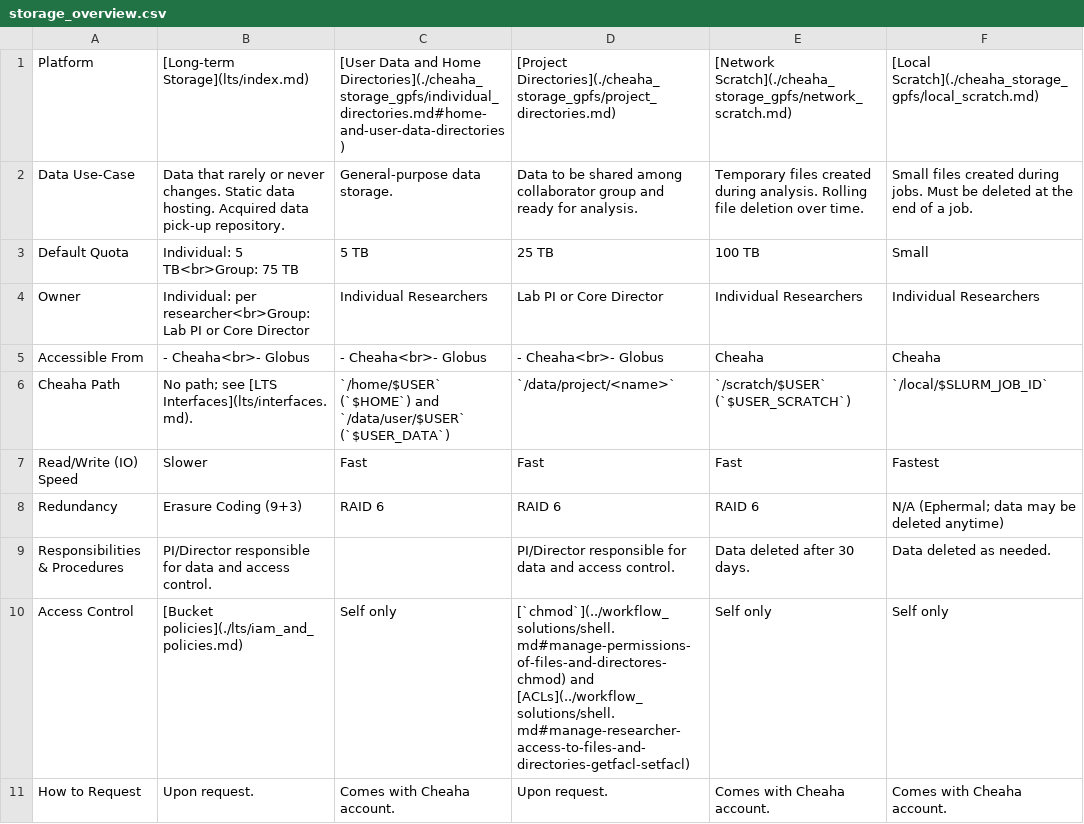
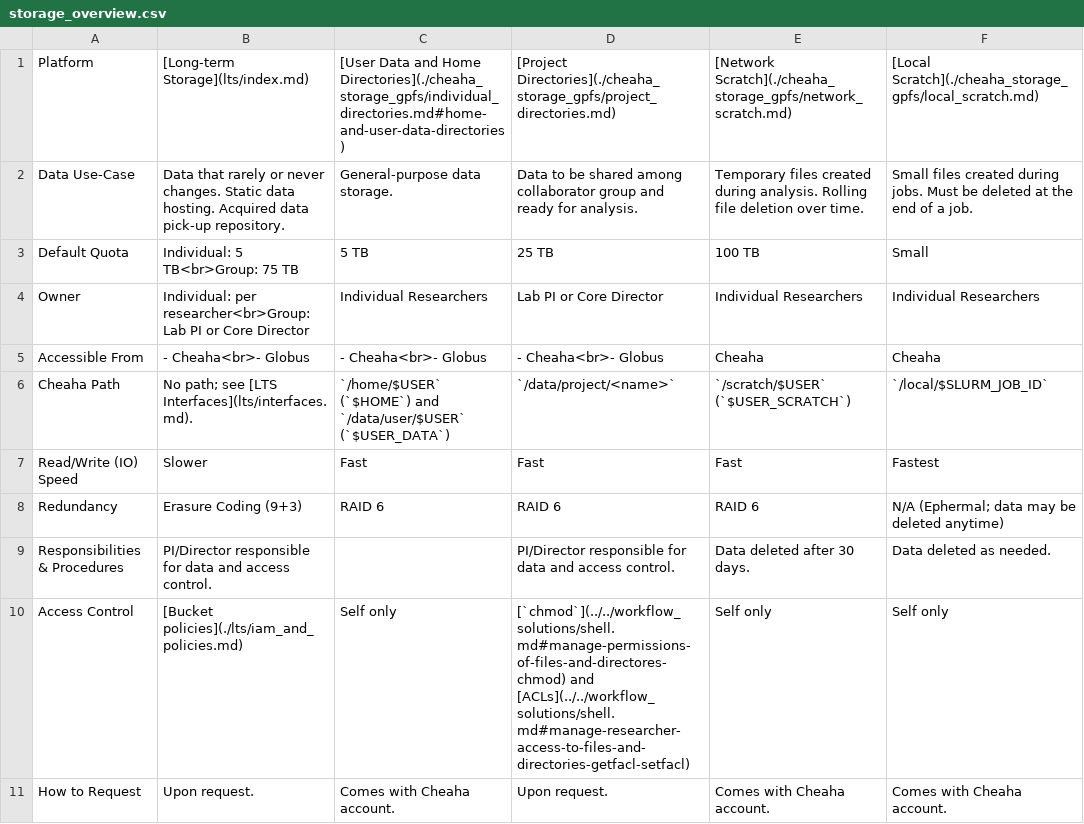
Before and after one commit to uabrc/uabrc.github.io, a CSV file: docs/data_management/storage/res/storage_overview.csv (was docs/data_management/res/storage_overview.csv), drawn as a sheet.

Commit message:
move storage related contents to storage category

```diff
--- a/docs/data_management/res/storage_overview.csv
+++ b/docs/data_management/storage/res/storage_overview.csv
@@ -9,3 +9,3 @@ Redundancy,Erasure Coding (9+3),RAID 6,RAID 6,RAID 6,N/A (Ephermal; data may be
 Responsibilities & Procedures,PI/Director responsible for data and access control.,,PI/Director responsible for data and access control.,Data deleted after 30 days.,Data deleted as needed.
-Access Control,[Bucket policies](./lts/iam_and_policies.md),Self only,[`chmod`](../workflow_solutions/shell.md#manage-permissions-of-files-and-directores-chmod) and [ACLs](../workflow_solutions/shell.md#manage-researcher-access-to-files-and-directories-getfacl-setfacl),Self only,Self only
+Access Control,[Bucket policies](./lts/iam_and_policies.md),Self only,[`chmod`](../../workflow_solutions/shell.md#manage-permissions-of-files-and-directores-chmod) and [ACLs](../../workflow_solutions/shell.md#manage-researcher-access-to-files-and-directories-getfacl-setfacl),Self only,Self only
 How to Request,Upon request.,Comes with Cheaha account.,Upon request.,Comes with Cheaha account.,Comes with Cheaha account.
```
Also changed, not shown: 64 other files.
